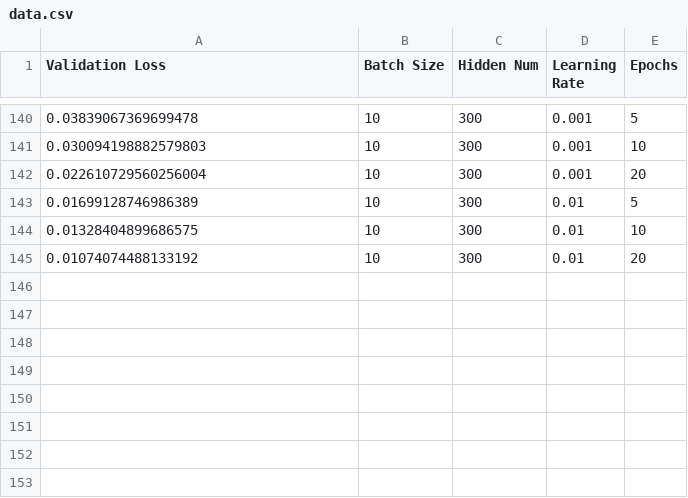
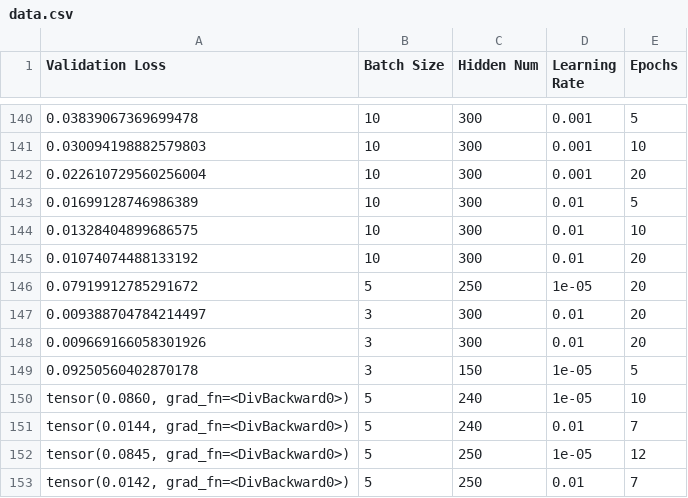
Before and after one commit to adesbx/Introduction-to-deep-learning, a CSV file: data.csv, drawn as a sheet; only a part is shown, gaps mark what is left out.

Commit message:
ShallowNet2: refactor code + early-stopping Modifications qui seront validées : 	modifié :         data.csv 	modifié :         shallowNet.py 	nouveau fichier : shallowNet2.py

```diff
--- a/data.csv
+++ b/data.csv
@@ -145 +145,9 @@ Validation Loss,Batch Size,Hidden Num,Learning Rate,Epochs
 0.01074074488133192,10,300,0.01,20
+0.07919912785291672,5,250,1e-05,20
+0.009388704784214497,3,300,0.01,20
+0.009669166058301926,3,300,0.01,20
+0.09250560402870178,3,150,1e-05,5
+"tensor(0.0860, grad_fn=<DivBackward0>)",5,240,1e-05,10
+"tensor(0.0144, grad_fn=<DivBackward0>)",5,240,0.01,7
+"tensor(0.0845, grad_fn=<DivBackward0>)",5,250,1e-05,12
+"tensor(0.0142, grad_fn=<DivBackward0>)",5,250,0.01,7
```
Also changed, not shown: 2 other files.
